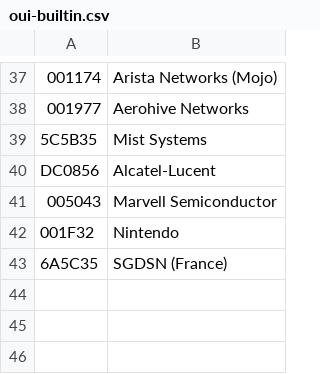
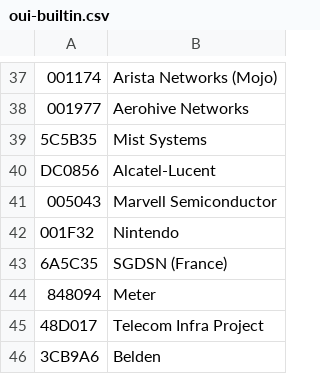
Before and after one commit to maggu2810/wifi-analyzer, a CSV file: libs/wifi-analyze/data/oui-builtin.csv, drawn as a sheet; only a part is shown, gaps mark what is left out; the diff names each change by its address in the sheet, - before the commit and + after, or states it on an @@ line.

```diff
--- a/libs/wifi-analyze/data/oui-builtin.csv
+++ b/libs/wifi-analyze/data/oui-builtin.csv
+row 44: 848094 | Meter
+row 45: 48D017 | Telecom Infra Project
+row 46: 3CB9A6 | Belden
```
Also changed, not shown: 29 other files.
